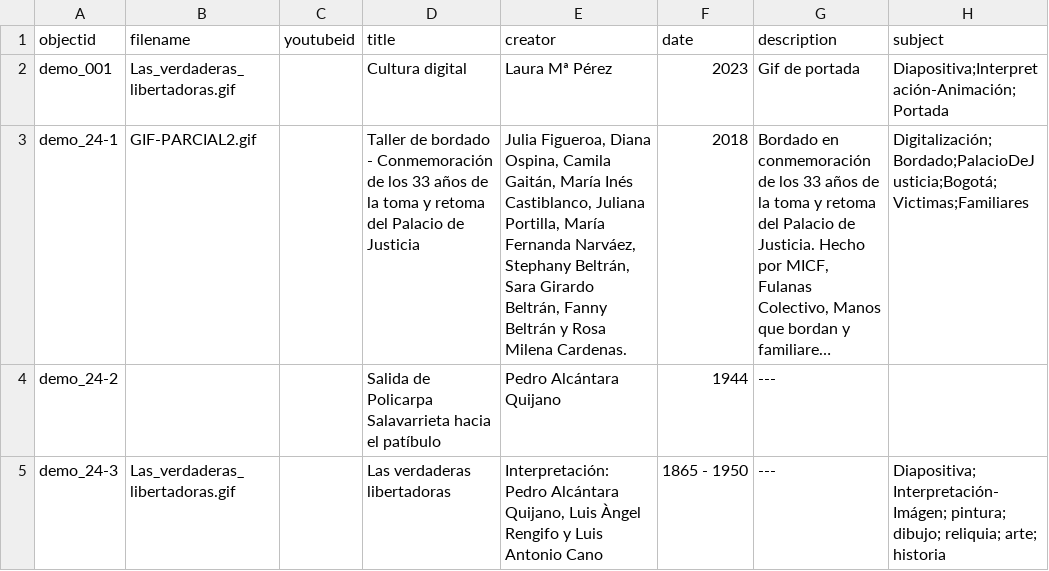
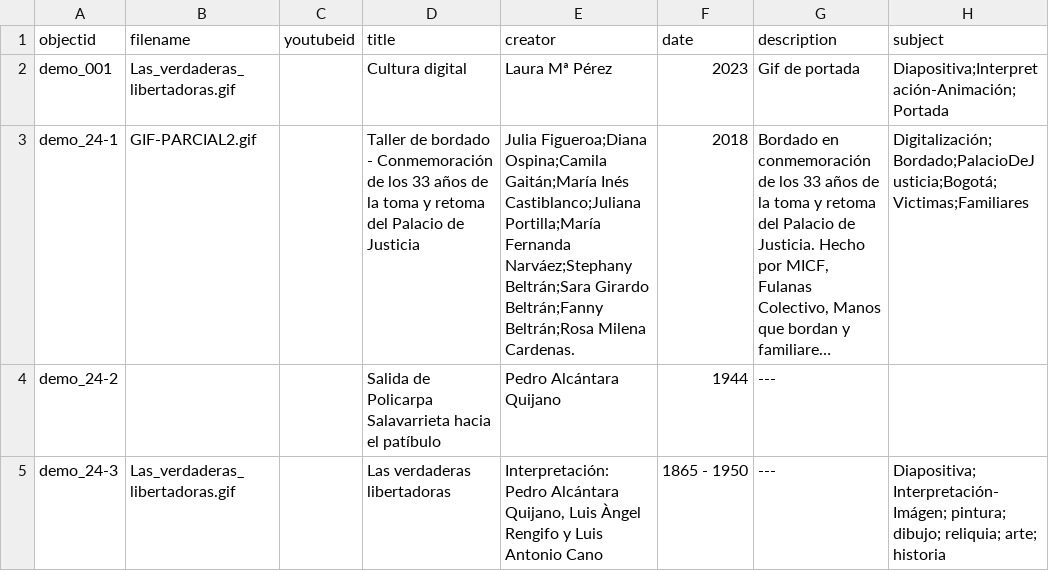
Before and after one commit to nitaacosta/museogif, a CSV file: _data/demo-metadata.csv, drawn as a sheet; only a part is shown; long unchanged cells end in …; the diff names each change by its address in the sheet, - before the commit and + after, or states it on an @@ line.

Commit message:
Update demo-metadata.csv

```diff
--- a/_data/demo-metadata.csv
+++ b/_data/demo-metadata.csv
-E3 (creator): Julia Figueroa, Diana Ospina, Camila Gaitán, María Inés Castiblanco, Juliana Portilla, María Fernanda Narváez, Stephany Beltrán, Sara Girardo Beltrán, Fanny Beltrán y Rosa Milena Cardenas.
+E3 (creator): Julia Figueroa;Diana Ospina;Camila Gaitán;María Inés Castiblanco;Juliana Portilla;María Fernanda Narváez;Stephany Beltrán;Sara Girardo Beltrán;Fanny Beltrán;Rosa Milena Cardenas.
```
